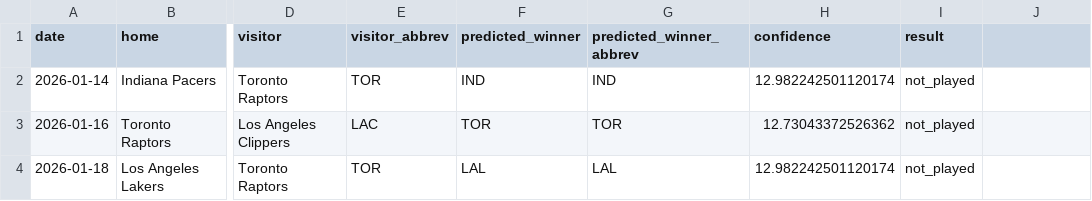
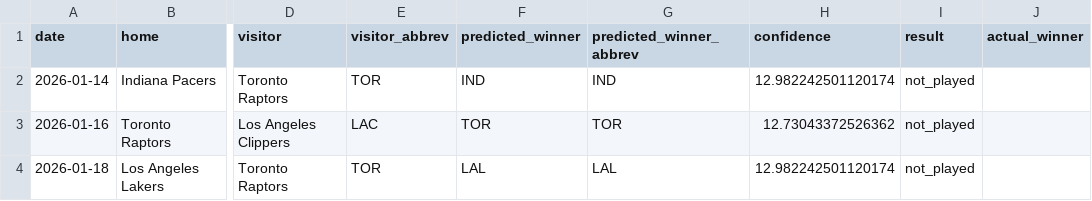
Before and after one commit to teaghanjohnson/nba-match-predictor, a CSV file: data/predictions.csv, drawn as a sheet; only a part is shown, gaps mark what is left out; the diff names each change by its address in the sheet, - before the commit and + after, or states it on an @@ line.

```diff
--- a/data/predictions.csv
+++ b/data/predictions.csv
-J1: (empty)
+J1: actual_winner
```
Also changed, not shown: 3 other files.
